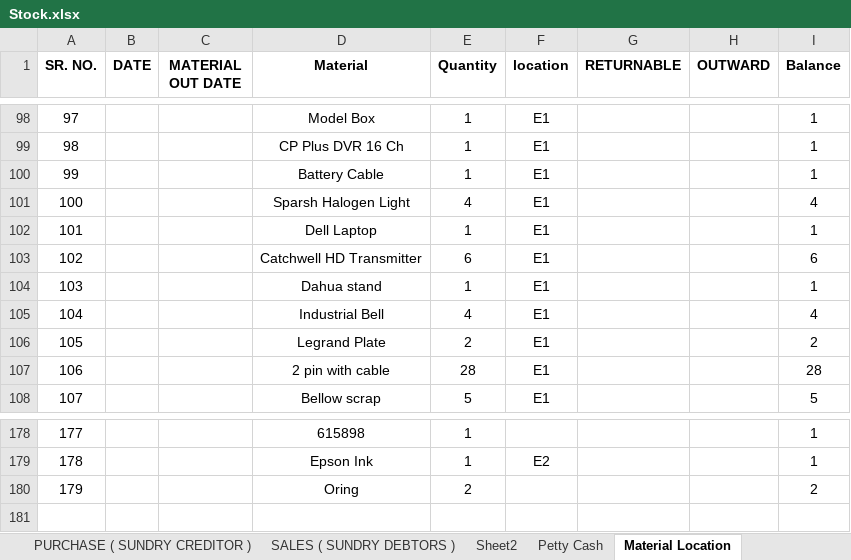
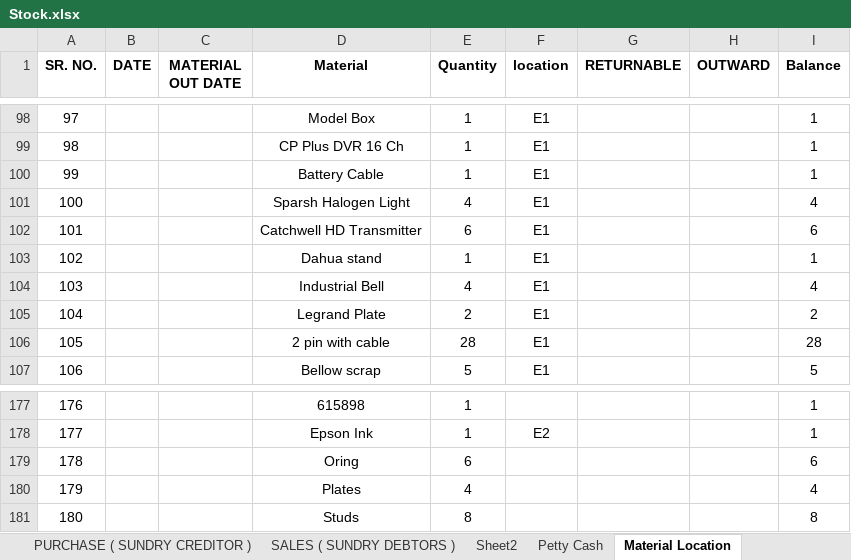
Before and after one commit to JPTechatronics/J-P-Techatronics-2023-2024, an Excel workbook: Stock.xlsx, sheet Material Location, drawn as a sheet; only a part is shown, gaps mark what is left out; values as stored, in another font and other column widths than the file's, no borders; removed rows and columns are numbered as before the commit, all else as after; the diff names each change by its address in the sheet, - before the commit and + after, or states it on an @@ line.

```diff
--- a/Stock.xlsx (sheet Material Location)
+++ b/Stock.xlsx (sheet Material Location)
-row 102: 101 |  |  | Dell Laptop | 1 | E1 |  |  | 1
@@ column A (SR. NO.) renumbered between rows 102 and 179 @@
-E179 (Quantity): 2
+E179 (Quantity): 6
-I179 (Balance): 2
+I179 (Balance): 6
+row 180: 179 |  |  | Plates | 4 |  |  |  | 4
+row 181: 180 |  |  | Studs | 8 |  |  |  | 8
```
Also changed, not shown: sheet PURCHASE ( SUNDRY CREDITOR ), formulas that keep their value, Attendance.xlsx, Outstandings.xlsx.
